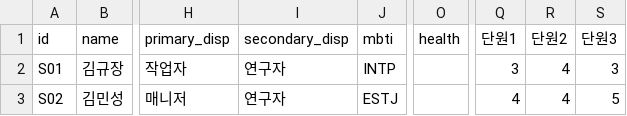
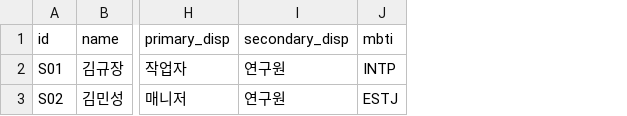
Before and after one commit to hkkima/HK_TeamBuilder, a CSV file: data/templates/students_template.csv, drawn as a sheet; only a part is shown, gaps mark what is left out; the diff names each change by its address in the sheet, - before the commit and + after, or states it on an @@ line.

```diff
--- a/data/templates/students_template.csv
+++ b/data/templates/students_template.csv
-column O (health), empty
-column Q (단원1), rows 2-3: 3 | 4
-column R (단원2), rows 2-3: 4 | 4
-column S (단원3), rows 2-3: 3 | 5
-I2:I3 (secondary_disp): 연구자
+I2:I3 (secondary_disp): 연구원
```
Also changed, not shown: data/sample/relations.csv, data/sample/students.csv, 19 other files.
